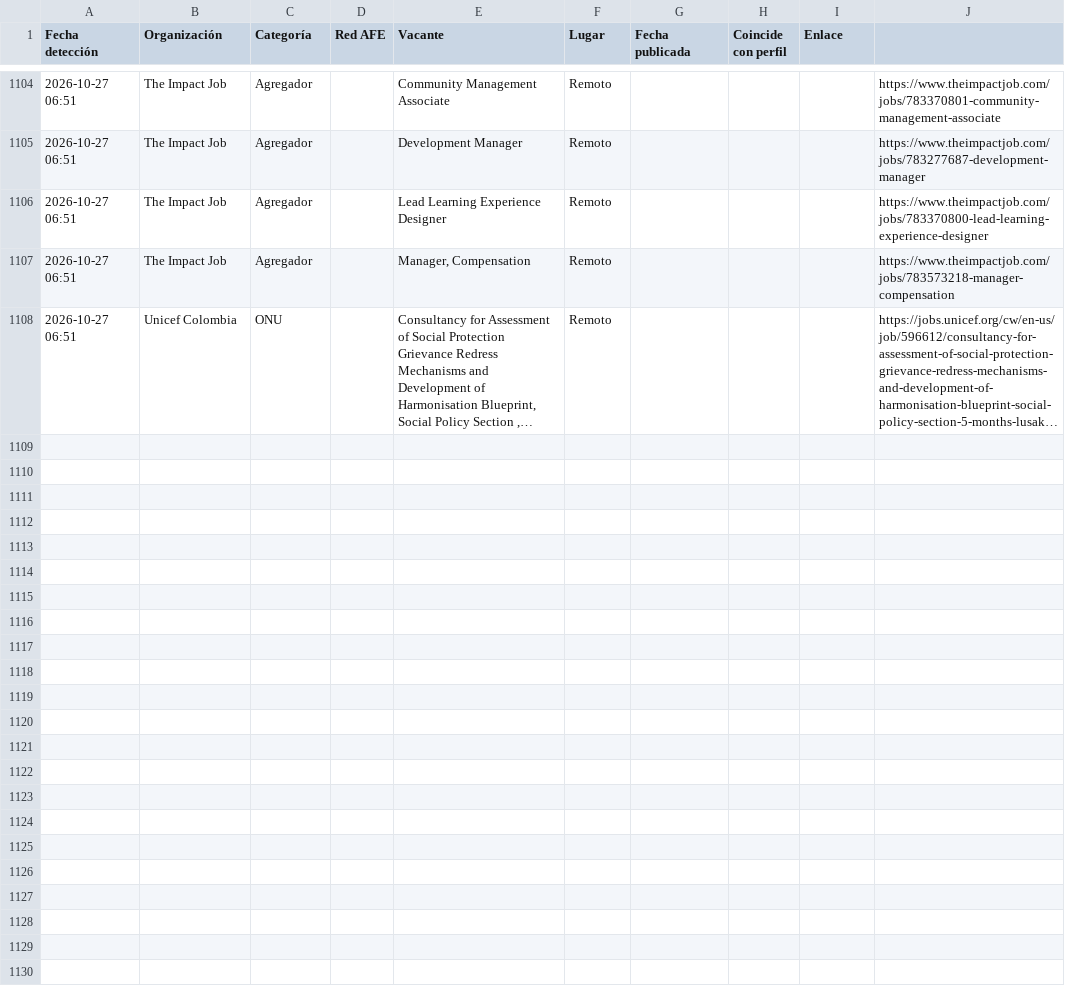
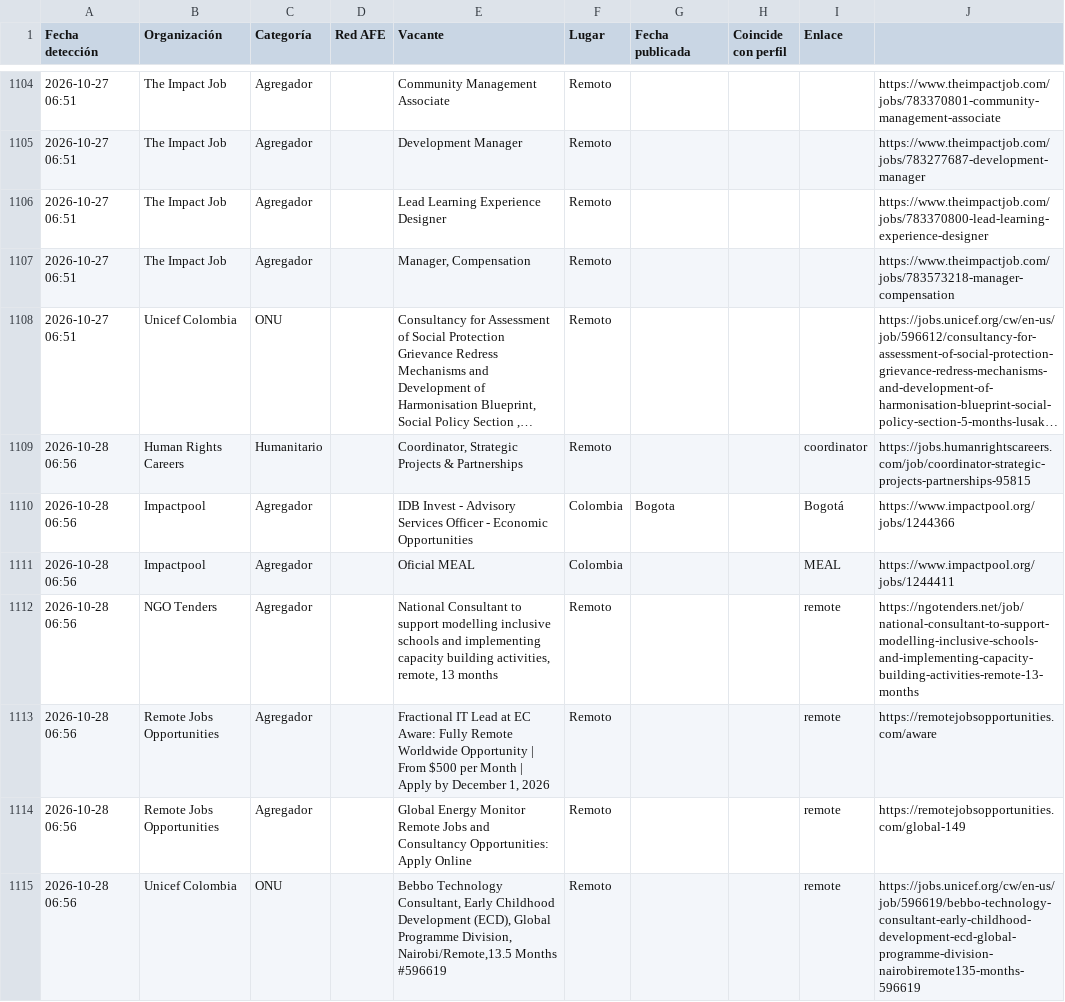
Before and after one commit to sinsubtitulos/radar, a CSV file: salida/historial_vacantes_nuevas.csv, drawn as a sheet; only a part is shown, gaps mark what is left out; long unchanged cells end in …; the diff covers the shown part only; the diff names each change by its address in the sheet, - before the commit and + after, or states it on an @@ line.

```diff
--- a/salida/historial_vacantes_nuevas.csv
+++ b/salida/historial_vacantes_nuevas.csv
+row 1109: 2026-10-28 06:56 | Human Rights Careers | Humanitario |  | Coordinator, Strategic Projects & Partnerships | Remoto |  |  | coordinator | https://jobs.humanrightscareers.com/job/coordinator-strategic-projects-partnerships-95815
+row 1110: 2026-10-28 06:56 | Impactpool | Agregador |  | IDB Invest - Advisory Services Officer - Economic Opportunities | Colombia | Bogota |  | Bogotá | https://www.impactpool.org/jobs/1244366
+row 1111: 2026-10-28 06:56 | Impactpool | Agregador |  | Oficial MEAL | Colombia |  |  | MEAL | https://www.impactpool.org/jobs/1244411
+row 1112: 2026-10-28 06:56 | NGO Tenders | Agregador |  | National Consultant to support modelling inclusive schools and implementing capacity building activities, remote, 13 months | Remoto |  |  | remote | https://ngotenders.net/job/national-consultant-to-support-modelling-inclusive-schools-and-implementing-capacity-building-activities-remote-13-months
+row 1113: 2026-10-28 06:56 | Remote Jobs Opportunities | Agregador |  | Fractional IT Lead at EC Aware: Fully Remote Worldwide Opportunity | From $500 per Month | Apply by December 1, 2026 | Remoto |  |  | remote | https://remotejobsopportunities.com/aware
+row 1114: 2026-10-28 06:56 | Remote Jobs Opportunities | Agregador |  | Global Energy Monitor Remote Jobs and Consultancy Opportunities: Apply Online | Remoto |  |  | remote | https://remotejobsopportunities.com/global-149
+row 1115: 2026-10-28 06:56 | Unicef Colombia | ONU |  | Bebbo Technology Consultant, Early Childhood Development (ECD), Global Programme Division, Nairobi/Remote,13.5 Months #596619 | Remoto |  |  | remote | https://jobs.unicef.org/cw/en-us/job/596619/bebbo-technology-consultant-early-childhood-development-ecd-global-programme-division-nairobiremote135-months-596619
```
Also changed, not shown: 18 added rows elsewhere in this file, salida/vacantes_activas.csv, salida/vacantes_nuevas.csv, 3 other files.
